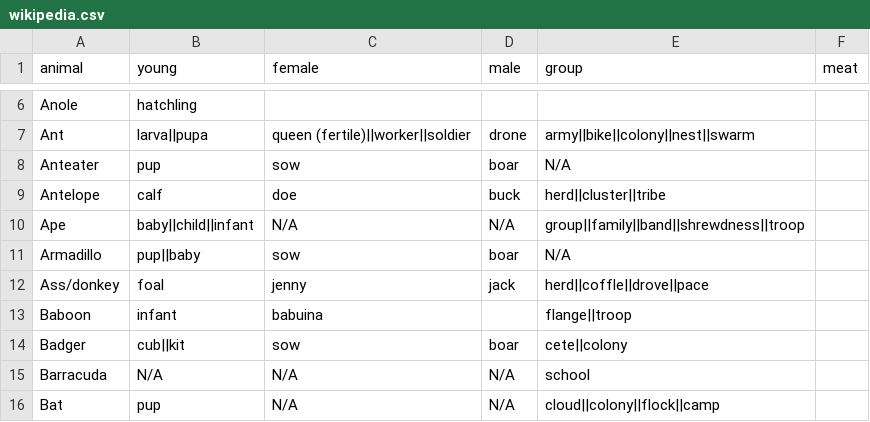
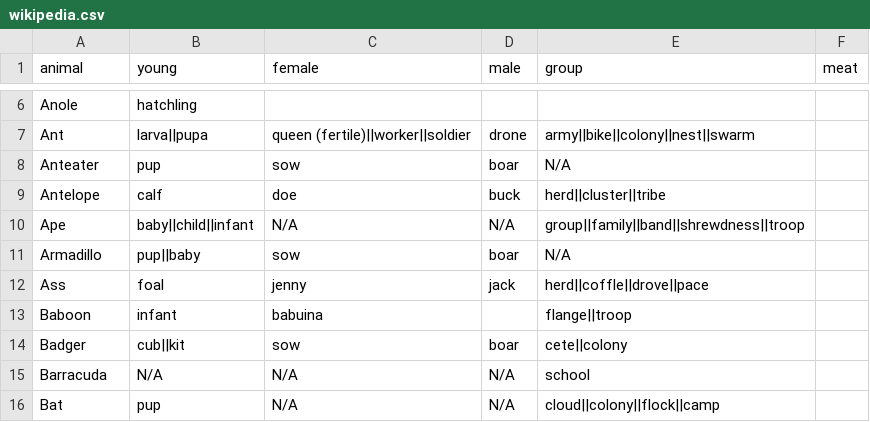
Before and after one commit to sam-heller/Is-Called, a CSV file: setup/wikipedia.csv, drawn as a sheet; only a part is shown, gaps mark what is left out.

```diff
--- a/setup/wikipedia.csv
+++ b/setup/wikipedia.csv
@@ -11,3 +11,3 @@ Ape,baby||child||infant,N/A,N/A,group||family||band||shrewdness||troop,
 Armadillo,pup||baby,sow,boar,N/A,
-Ass/donkey,foal,jenny,jack,herd||coffle||drove||pace,
+Ass,foal,jenny,jack,herd||coffle||drove||pace,
 Baboon,infant,babuina,,flange||troop,
```
Also changed, not shown: 6 other files.
